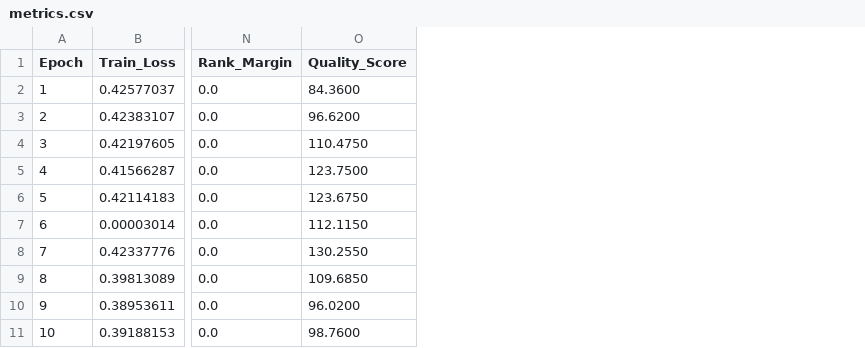
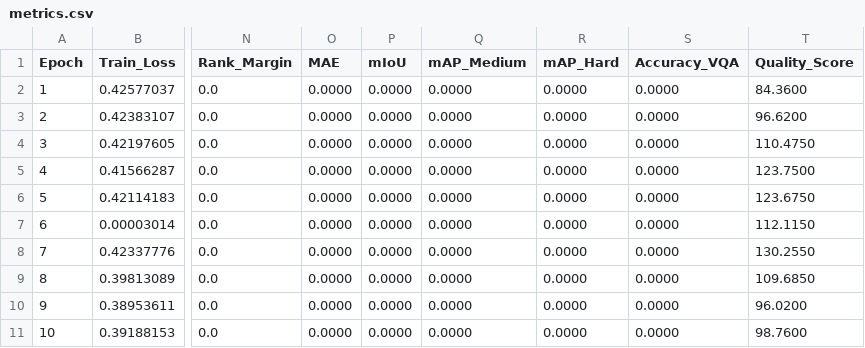
Before and after one commit to lemgenda/lemgendary-pretrained-models, a CSV file: nima_authenticity/metrics.csv, drawn as a sheet; only a part is shown, gaps mark what is left out; the diff names each change by its address in the sheet, - before the commit and + after, or states it on an @@ line.

Commit message:
feat: add metrics.csv log files for multiple model training experiments

```diff
--- a/nima_authenticity/metrics.csv
+++ b/nima_authenticity/metrics.csv
+column O (MAE), rows 2-11: all 0.0000
+column P (mIoU), rows 2-11: all 0.0000
+column Q (mAP_Medium), rows 2-11: all 0.0000
+column R (mAP_Hard), rows 2-11: all 0.0000
+column S (Accuracy_VQA), rows 2-11: all 0.0000
```
Also changed, not shown: nafnet_debluring/metrics.csv, nafnet_denoising/metrics.csv, 8 other files.
